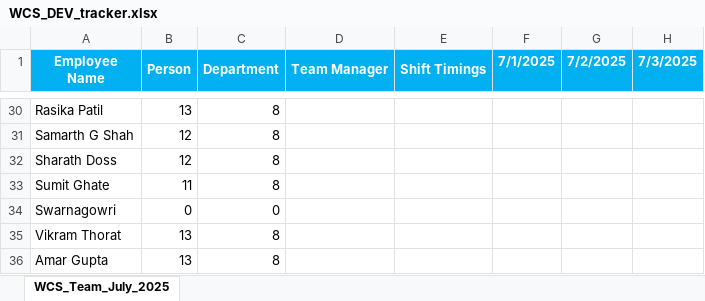
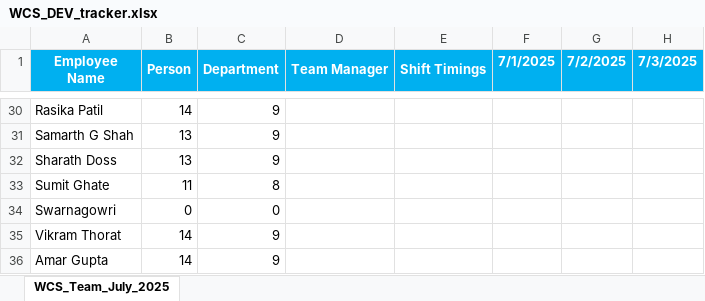
Before and after one commit to rethinsilvester/wfo-tracker, an Excel workbook: data/wcs-dev/WCS_DEV_tracker.xlsx, sheet WCS_Team_July_2025, drawn as a sheet; only a part is shown, gaps mark what is left out; values as stored, in another font and other column widths than the file's, no borders; conditional formats not drawn; the diff covers the shown part only; the diff names each change by its address in the sheet, - before the commit and + after, or states it on an @@ line.

```diff
--- a/data/wcs-dev/WCS_DEV_tracker.xlsx (sheet WCS_Team_July_2025)
+++ b/data/wcs-dev/WCS_DEV_tracker.xlsx (sheet WCS_Team_July_2025)
-B30 (Person): 13
+B30 (Person): 14
-C30:C32 (Department): 8
+C30:C32 (Department): 9
-B31:B32 (Person): 12
+B31:B32 (Person): 13
-B35:B36 (Person): 13
+B35:B36 (Person): 14
-C35:C36 (Department): 8
+C35:C36 (Department): 9
```
Also changed, not shown: 1 added row, 1 removed row, 43 edited cells and cell formats elsewhere in this sheet, formulas that keep their value, data/uv-wcs/App_Admin_UV-WCS.xlsx.
